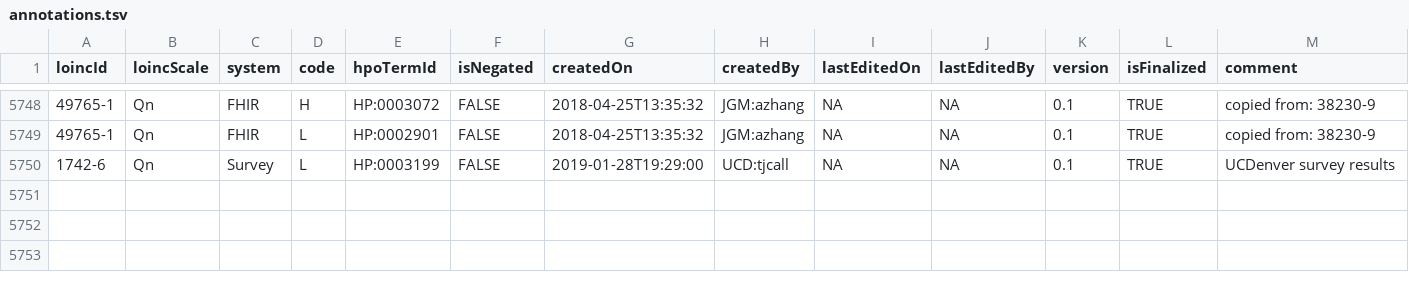
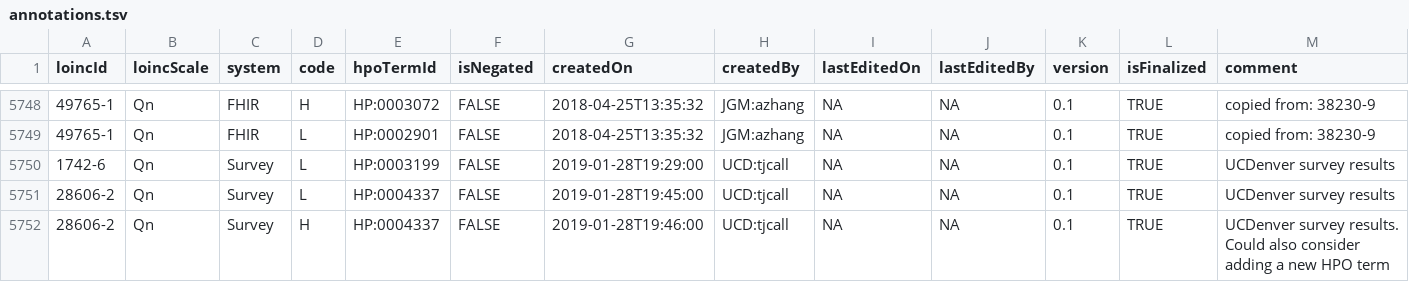
Before and after one commit to callahantiff/OMOP2OBO, a TSV file: mappings/laboratory_tests/loinc2hpoAnnotation/Data/TSVSingleFile/annotations.tsv, drawn as a sheet; only a part is shown, gaps mark what is left out; the diff names each change by its address in the sheet, - before the commit and + after, or states it on an @@ line.

Commit message:
added annotation to LOINC 28606-2

```diff
--- a/mappings/laboratory_tests/loinc2hpoAnnotation/Data/TSVSingleFile/annotations.tsv
+++ b/mappings/laboratory_tests/loinc2hpoAnnotation/Data/TSVSingleFile/annotations.tsv
+row 5751: 28606-2 | Qn | Survey | L | HP:0004337 | FALSE | 2019-01-28T19:45:00 | UCD:tjcall | NA | NA | 0.1 | TRUE | UCDenver survey results
+row 5752: 28606-2 | Qn | Survey | H | HP:0004337 | FALSE | 2019-01-28T19:46:00 | UCD:tjcall | NA | NA | 0.1 | TRUE | UCDenver survey results. Could also consider adding a new HPO term
```
